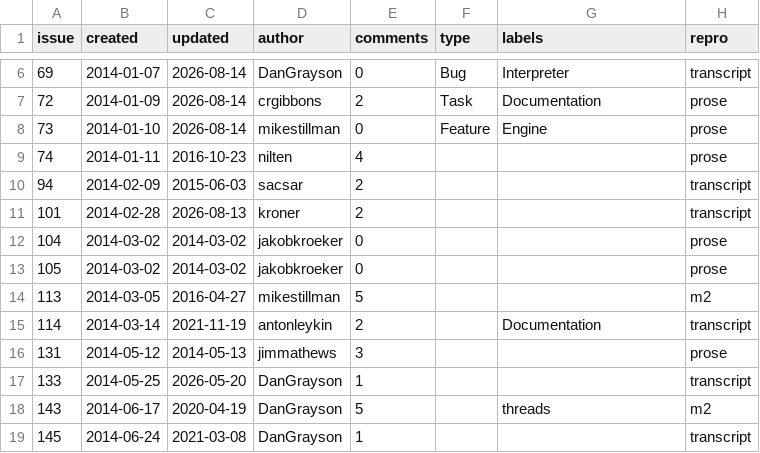
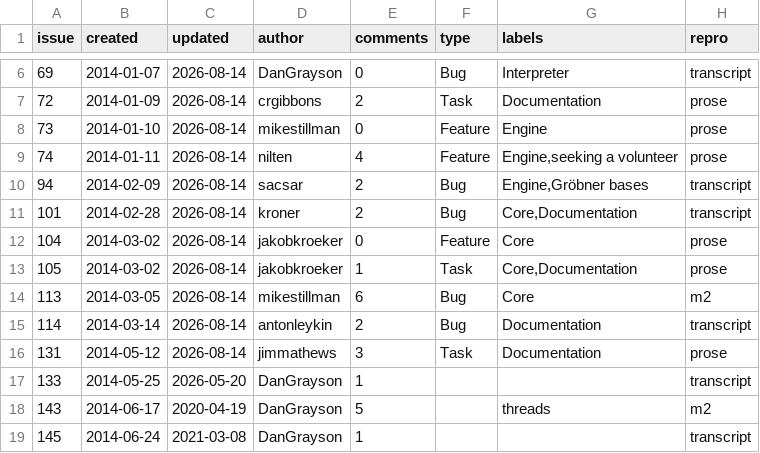
Before and after one commit to d-torrance/M2, a TSV file: bug-triage/issues.tsv, drawn as a sheet; only a part is shown, gaps mark what is left out; the diff names each change by its address in the sheet, - before the commit and + after, or states it on an @@ line.

```diff
--- a/bug-triage/issues.tsv
+++ b/bug-triage/issues.tsv
-C9 (updated): 2016-10-23
+C9 (updated): 2026-08-14
-F9 (type): (empty)
+F9 (type): Feature
-G9 (labels): (empty)
+G9 (labels): Engine,seeking a volunteer
-C10 (updated): 2015-06-03
+C10 (updated): 2026-08-14
-F10:F11 (type): (empty)
+F10:F11 (type): Bug
-G10 (labels): (empty)
+G10 (labels): Engine,Gröbner bases
-C11 (updated): 2026-08-13
+C11 (updated): 2026-08-14
-G11 (labels): (empty)
+G11 (labels): Core,Documentation
-C12:C13 (updated): 2014-03-02
+C12:C13 (updated): 2026-08-14
-F12 (type): (empty)
+F12 (type): Feature
-G12 (labels): (empty)
+G12 (labels): Core
-E13 (comments): 0
+E13 (comments): 1
-F13 (type): (empty)
+F13 (type): Task
-G13 (labels): (empty)
+G13 (labels): Core,Documentation
-C14 (updated): 2016-04-27
+C14 (updated): 2026-08-14
-E14 (comments): 5
+E14 (comments): 6
-F14:F15 (type): (empty)
+F14:F15 (type): Bug
-G14 (labels): (empty)
+G14 (labels): Core
-C15 (updated): 2021-11-19
+C15 (updated): 2026-08-14
-C16 (updated): 2014-05-13
+C16 (updated): 2026-08-14
-F16 (type): (empty)
+F16 (type): Task
-G16 (labels): (empty)
+G16 (labels): Documentation
```
Also changed, not shown: 1 other file.
